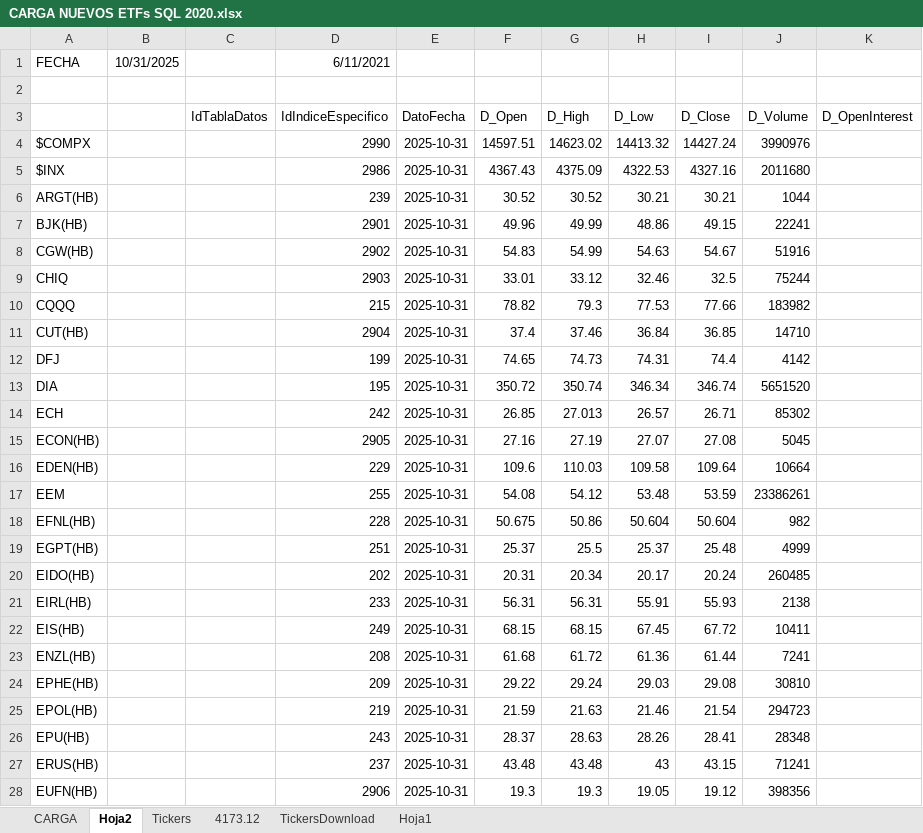
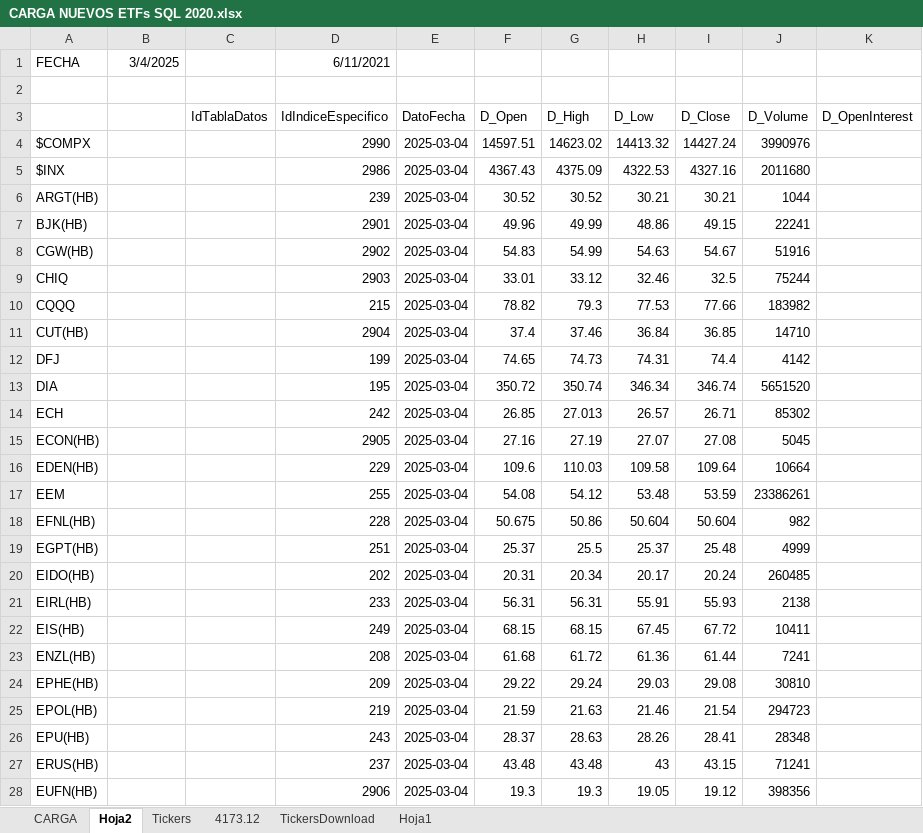
Before and after one commit to cabi-lindajim/Financial_Workflow, an Excel workbook: CARGA NUEVOS ETFs SQL 2020.xlsx, sheet Hoja2, drawn as a sheet; only a part is shown; values as stored, in another font and other column widths than the file's, no borders; the diff covers the shown part only; the diff names each change by its address in the sheet, - before the commit and + after, or states it on an @@ line.

```diff
--- a/CARGA NUEVOS ETFs SQL 2020.xlsx (sheet Hoja2)
+++ b/CARGA NUEVOS ETFs SQL 2020.xlsx (sheet Hoja2)
-B1: 10/31/2025
+B1: 3/4/2025
-E4:E28 (DatoFecha): 2025-10-31
+E4:E28 (DatoFecha): 2025-03-04
```
Also changed, not shown: 137 edited cells elsewhere in this sheet, 1 other file.
